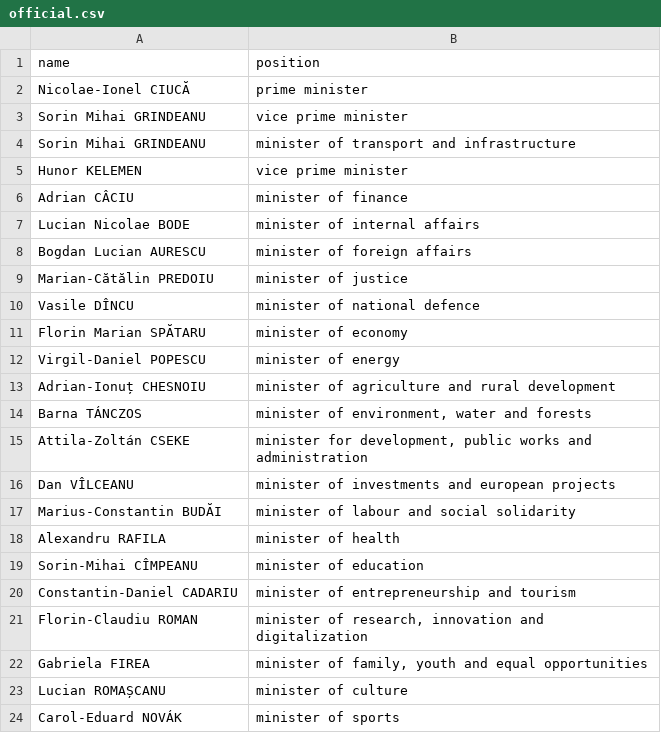
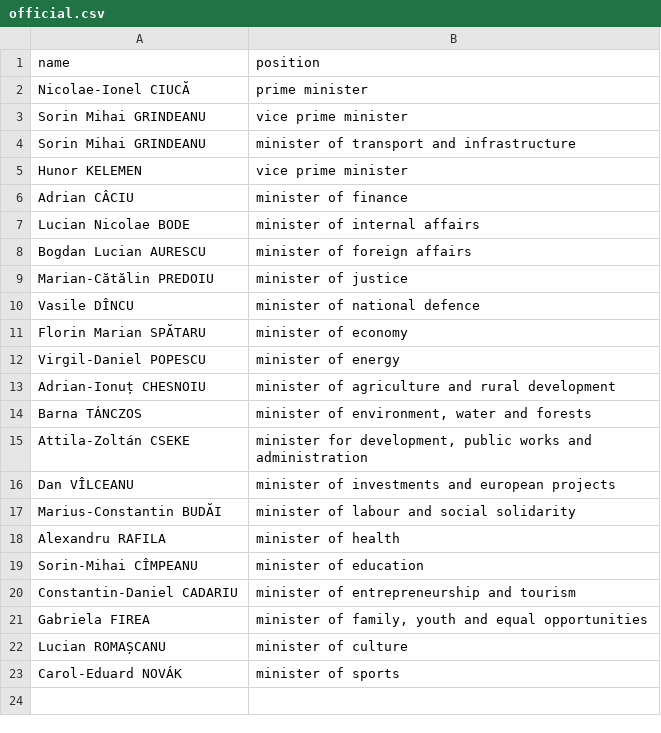
Before and after one commit to every-politician-scrapers/romania-cabinet, a CSV file: data/official.csv, drawn as a sheet.

```diff
--- a/data/official.csv
+++ b/data/official.csv
@@ -20,3 +20,2 @@ Sorin-Mihai CÎMPEANU,minister of education
 Constantin-Daniel CADARIU,minister of entrepreneurship and tourism
-Florin-Claudiu ROMAN,"minister of research, innovation and digitalization"
 Gabriela FIREA,"minister of family, youth and equal opportunities"
```
Also changed, not shown: data/wikidata.csv.
